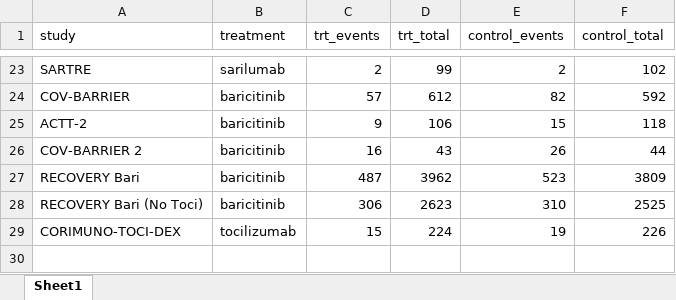
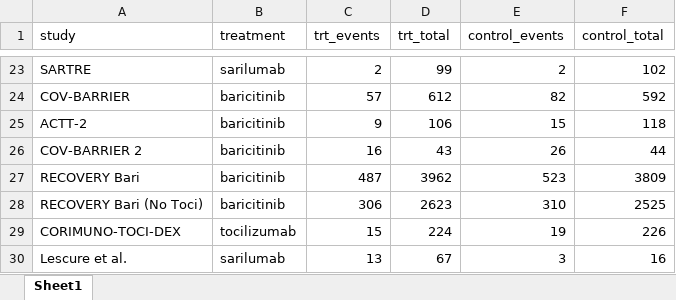
Before and after one commit to arthur-albuquerque/toci_sari_bari, an Excel workbook: data/data.xlsx, sheet Sheet1, drawn as a sheet; only a part is shown, gaps mark what is left out; values as stored, in another font and other column widths than the file's, no borders; the diff names each change by its address in the sheet, - before the commit and + after, or states it on an @@ line.

Commit message:
update after inclusion of Lescure et al. and Karampitsakos et al. data

```diff
--- a/data/data.xlsx (sheet Sheet1)
+++ b/data/data.xlsx (sheet Sheet1)
+row 30: Lescure et al. | sarilumab | 13 | 67 | 3 | 16
```
Also changed, not shown: data/grade.xlsx, data/rob2.xlsx, 55 other files.
